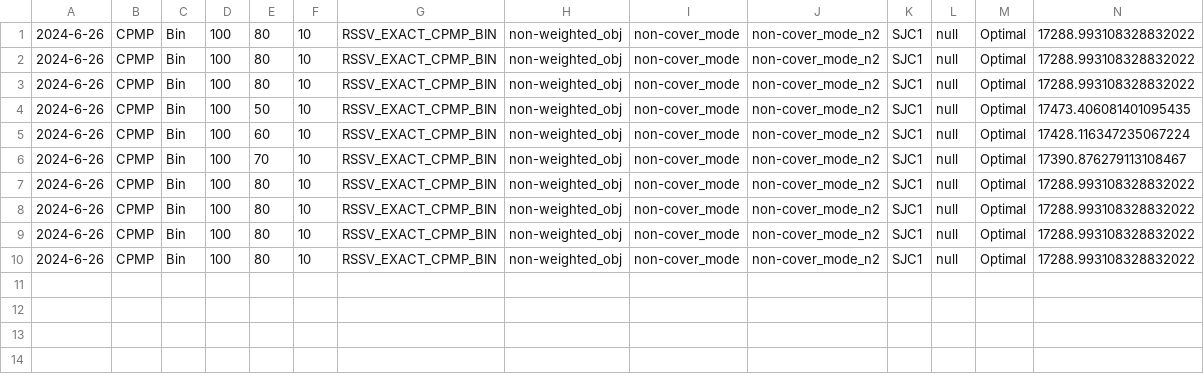
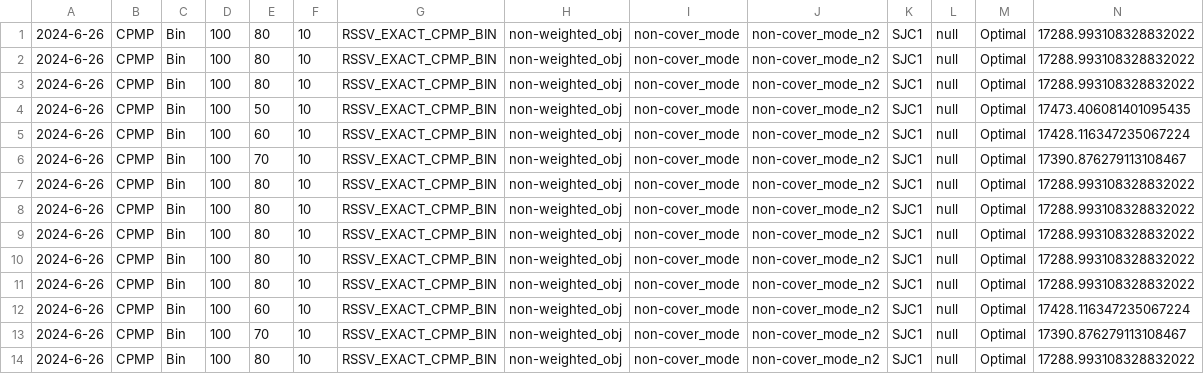
Before and after one commit to albuquef/PMPSolver, a CSV file: outputs/solutions/2024-06-26_LIT/Results_cplex/results_all_cplex.csv, drawn as a sheet; only a part is shown; rows hold the shown columns only; the diff names each change by its address in the sheet, - before the commit and + after, or states it on an @@ line.

```diff
--- a/outputs/solutions/2024-06-26_LIT/Results_cplex/results_all_cplex.csv
+++ b/outputs/solutions/2024-06-26_LIT/Results_cplex/results_all_cplex.csv
+row 11: 2024-6-26 | CPMP | Bin | 100 | 80 | 10 | RSSV_EXACT_CPMP_BIN | non-weighted_obj | non-cover_mode | non-cover_mode_n2 | SJC1 | null | Optimal | 17288.993108328832022
+row 12: 2024-6-26 | CPMP | Bin | 100 | 60 | 10 | RSSV_EXACT_CPMP_BIN | non-weighted_obj | non-cover_mode | non-cover_mode_n2 | SJC1 | null | Optimal | 17428.116347235067224
+row 13: 2024-6-26 | CPMP | Bin | 100 | 70 | 10 | RSSV_EXACT_CPMP_BIN | non-weighted_obj | non-cover_mode | non-cover_mode_n2 | SJC1 | null | Optimal | 17390.876279113108467
+row 14: 2024-6-26 | CPMP | Bin | 100 | 80 | 10 | RSSV_EXACT_CPMP_BIN | non-weighted_obj | non-cover_mode | non-cover_mode_n2 | SJC1 | null | Optimal | 17288.993108328832022
```
Also changed, not shown: outputs/solutions/2024-06-26_LIT/Results_cplex/test_lit_SJC1_Bin_RSSV_EXACT_CPMP_BIN.csv, outputs/solutions/2024-06-26_LIT/test_lit_SJC1_results_RSSV.csv, 4 other files.
